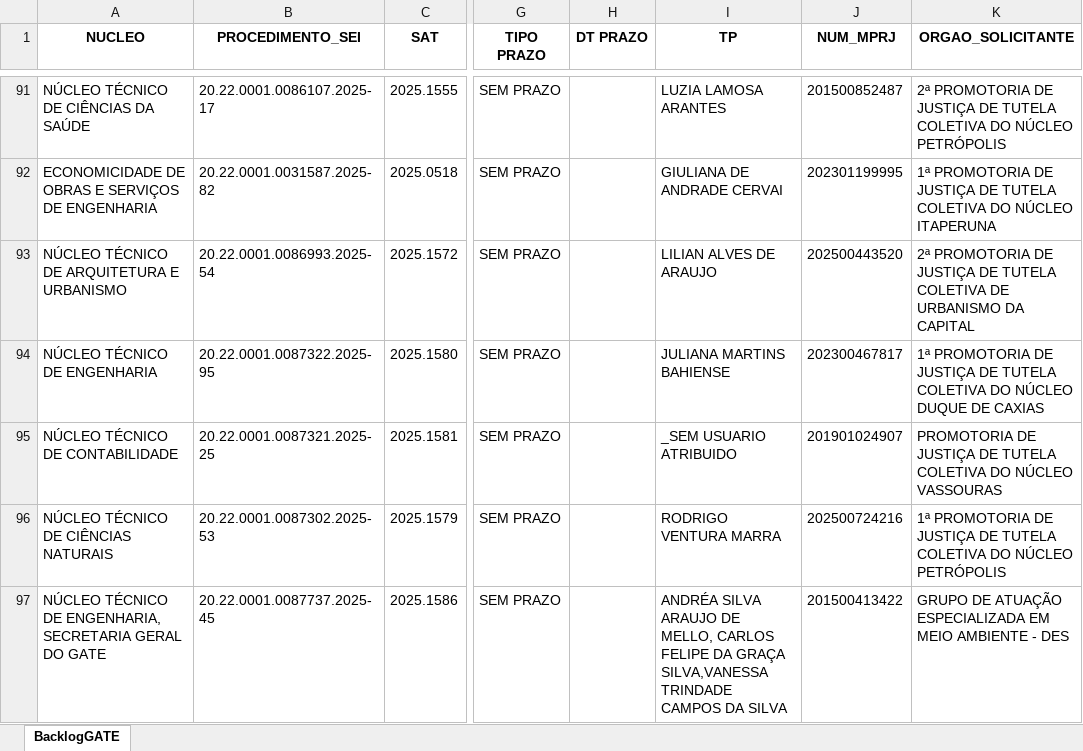
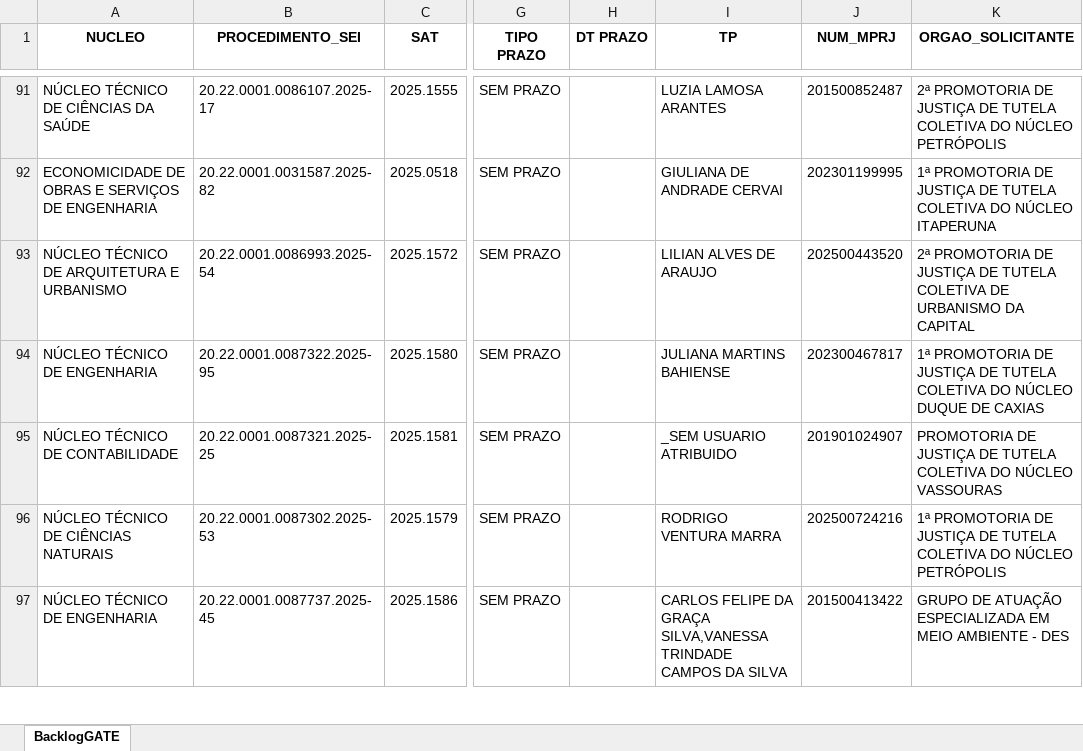
Before and after one commit to pedropaixaomprj/backlog-GATE, an Excel workbook: BacklogGATEAutoCompleto.xlsx, sheet BacklogGATE, drawn as a sheet; only a part is shown, gaps mark what is left out; values as stored, in another font and other column widths than the file's, no borders; the diff covers the shown part only; the diff names each change by its address in the sheet, - before the commit and + after, or states it on an @@ line.

```diff
--- a/BacklogGATEAutoCompleto.xlsx (sheet BacklogGATE)
+++ b/BacklogGATEAutoCompleto.xlsx (sheet BacklogGATE)
-A97 (NUCLEO): NÚCLEO TÉCNICO DE ENGENHARIA, SECRETARIA GERAL DO GATE
+A97 (NUCLEO): NÚCLEO TÉCNICO DE ENGENHARIA
-I97 (TP): ANDRÉA SILVA ARAUJO DE MELLO, CARLOS FELIPE…
+I97 (TP): CARLOS FELIPE…
```
Also changed, not shown: 3 removed rows and 3 edited cells elsewhere in this sheet, SaidaSemITGATEAutoCompleto.xlsx, 1 other file.
